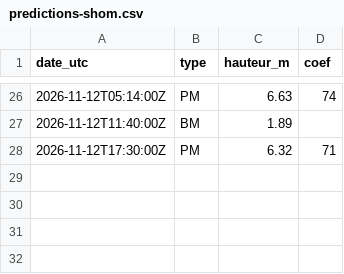
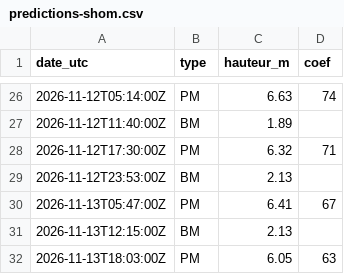
Before and after one commit to antreizh/hydraulne, a CSV file: data/maree-brest/predictions-shom.csv, drawn as a sheet; only a part is shown, gaps mark what is left out; the diff names each change by its address in the sheet, - before the commit and + after, or states it on an @@ line.

```diff
--- a/data/maree-brest/predictions-shom.csv
+++ b/data/maree-brest/predictions-shom.csv
+row 29: 2026-11-12T23:53:00Z | BM | 2.13
+row 30: 2026-11-13T05:47:00Z | PM | 6.41 | 67
+row 31: 2026-11-13T12:15:00Z | BM | 2.13
+row 32: 2026-11-13T18:03:00Z | PM | 6.05 | 63
```
Also changed, not shown: data/maree-brest/pleines-basses-mers.csv, data/meteo/2026-11.csv, 6 other files.
